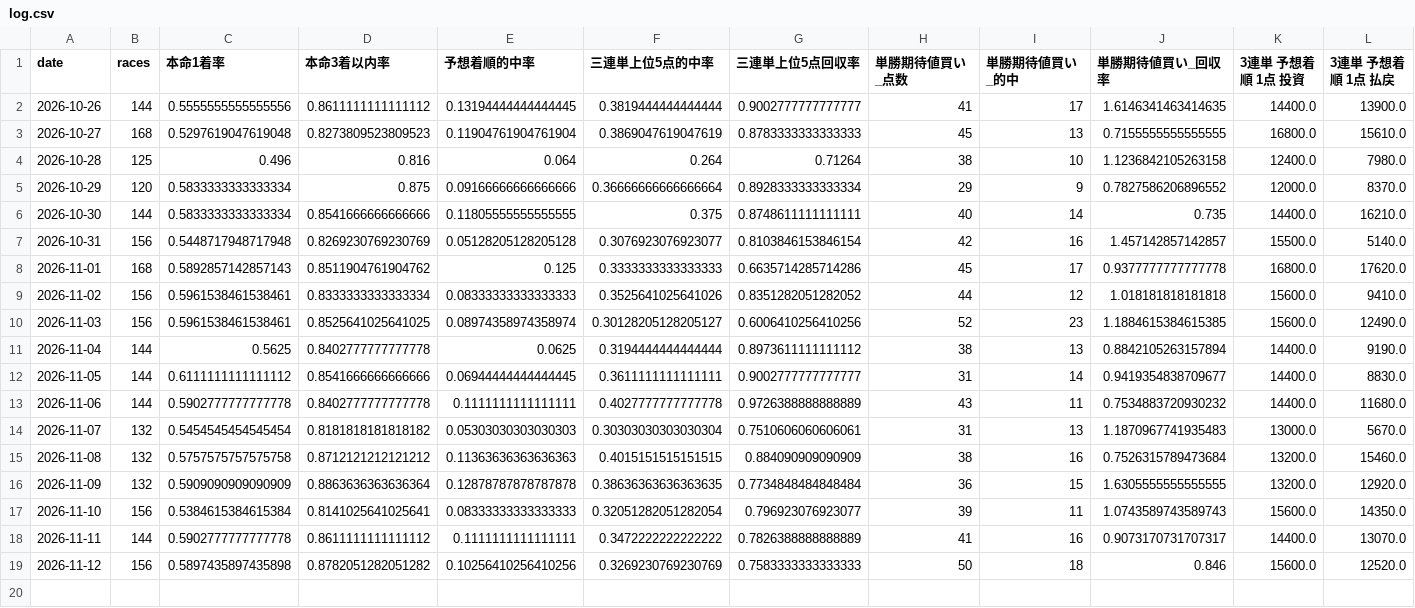
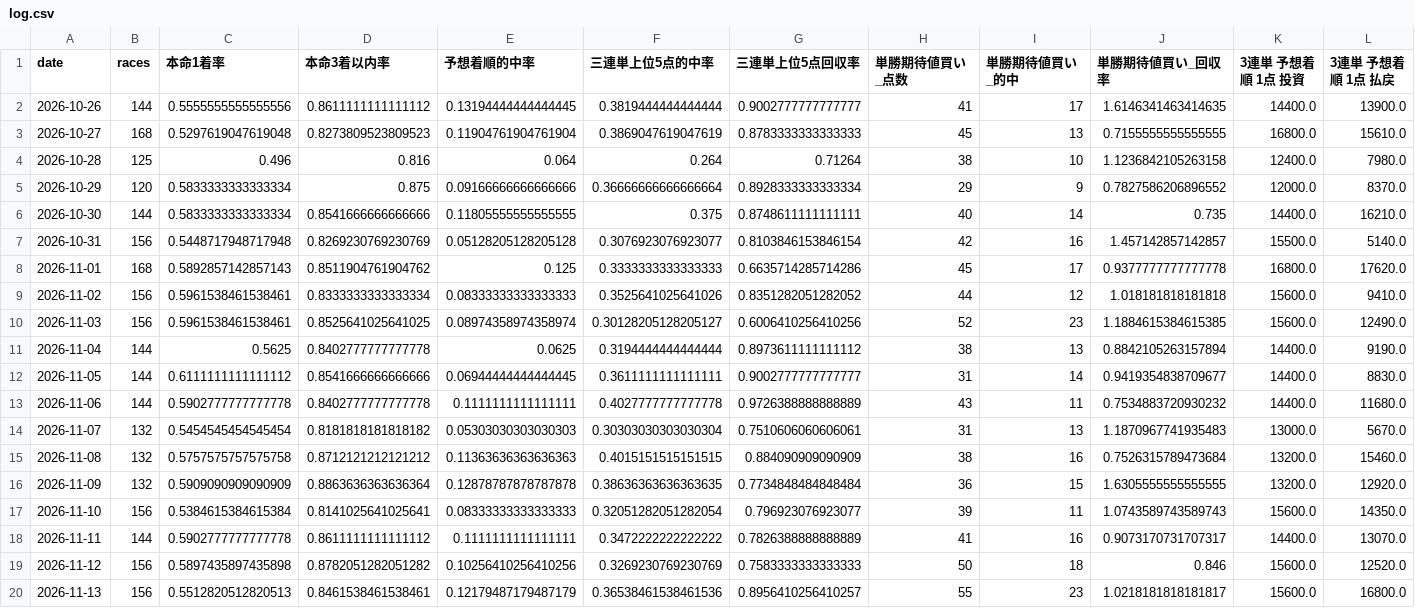
Before and after one commit to lindwurm310/boat-race-db, a CSV file: history/log.csv, drawn as a sheet; only a part is shown; rows hold the shown columns only; the diff names each change by its address in the sheet, - before the commit and + after, or states it on an @@ line.

```diff
--- a/history/log.csv
+++ b/history/log.csv
+row 20: 2026-11-13 | 156 | 0.5512820512820513 | 0.8461538461538461 | 0.12179487179487179 | 0.36538461538461536 | 0.8956410256410257 | 55 | 23 | 1.0218181818181817 | 15600.0 | 16800.0
```
Also changed, not shown: 15 other files.
